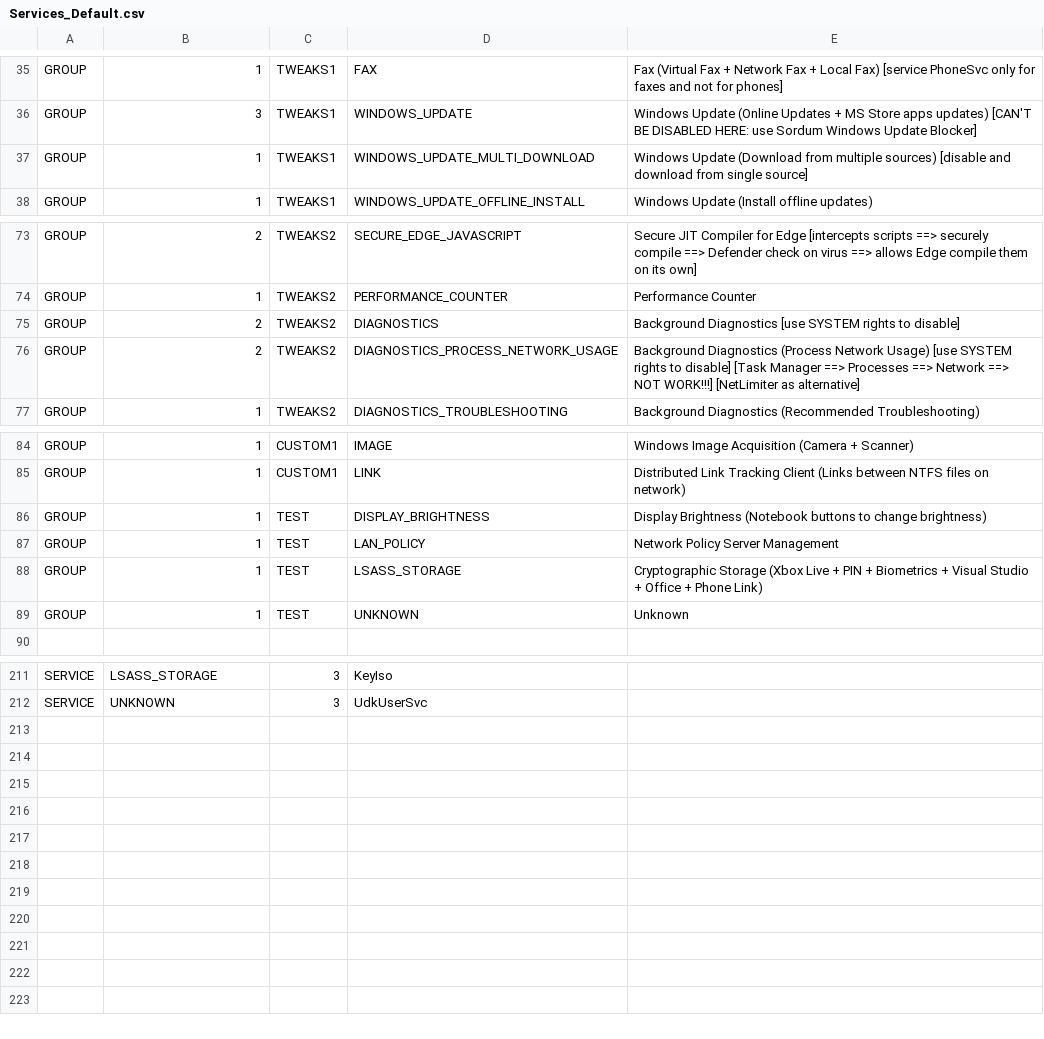
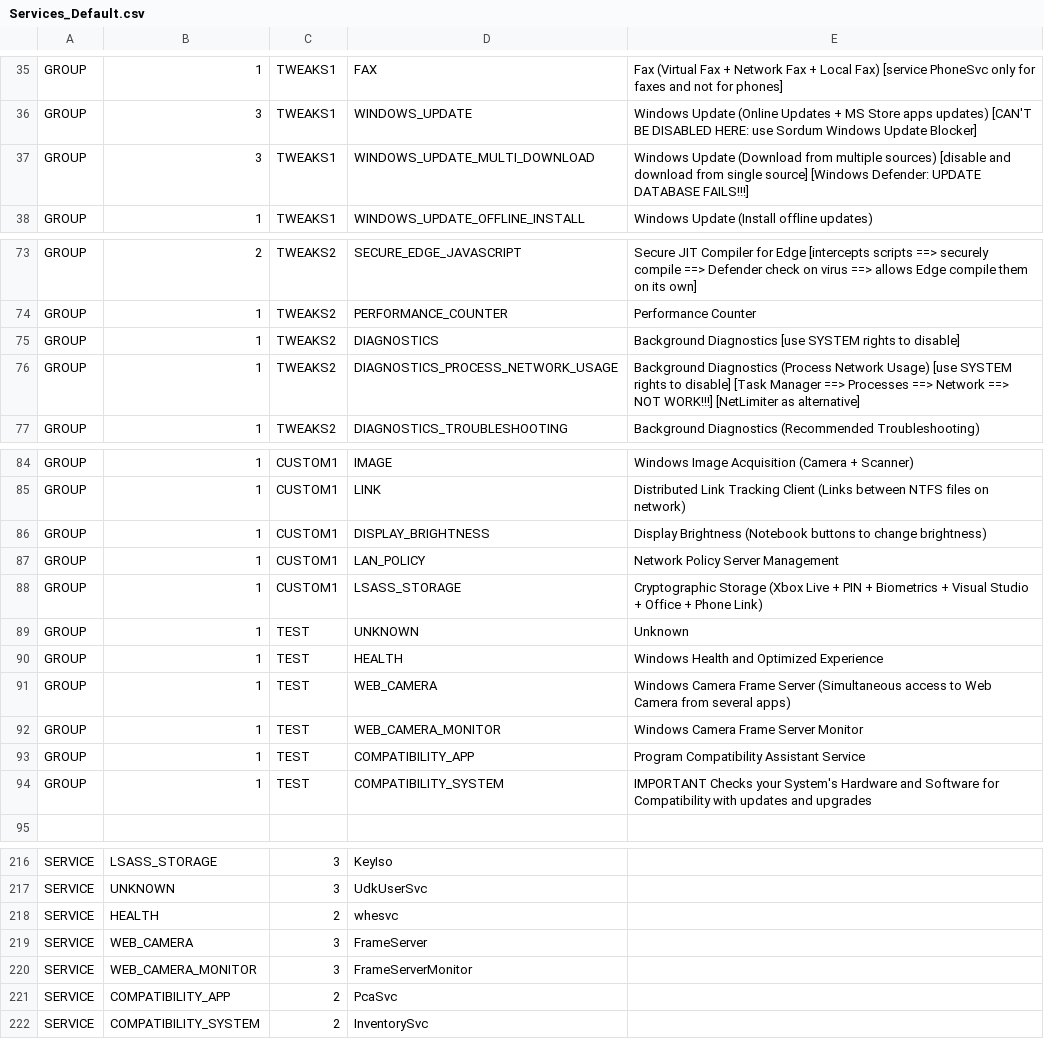
Before and after one commit to kyklish/AutoHotkeyScripts, a CSV file: Services/Services_Default.csv, drawn as a sheet; only a part is shown, gaps mark what is left out.

Commit message:
SERVICES

```diff
--- a/Services/Services_Default.csv
+++ b/Services/Services_Default.csv
@@ -36,3 +36,3 @@ GROUP,1,TWEAKS1,FAX,Fax (Virtual Fax + Network Fax + Local Fax) [service PhoneSv
 GROUP,3,TWEAKS1,WINDOWS_UPDATE,Windows Update (Online Updates + MS Store apps updates) [CAN'T BE DISABLED HERE: use Sordum Windows Update Blocker]
-GROUP,1,TWEAKS1,WINDOWS_UPDATE_MULTI_DOWNLOAD,Windows Update (Download from multiple sources) [disable and download from single source]
+GROUP,3,TWEAKS1,WINDOWS_UPDATE_MULTI_DOWNLOAD,Windows Update (Download from multiple sources) [disable and download from single source] [Windows Defender: UPDATE DATABASE FAILS!!!]
 GROUP,1,TWEAKS1,WINDOWS_UPDATE_OFFLINE_INSTALL,Windows Update (Install offline updates)
@@ -74,4 +74,4 @@ GROUP,2,TWEAKS2,SECURE_EDGE_JAVASCRIPT,Secure JIT Compiler for Edge [intercepts
 GROUP,1,TWEAKS2,PERFORMANCE_COUNTER,Performance Counter
-GROUP,2,TWEAKS2,DIAGNOSTICS,Background Diagnostics [use SYSTEM rights to disable]
-GROUP,2,TWEAKS2,DIAGNOSTICS_PROCESS_NETWORK_USAGE,Background Diagnostics (Process Network Usage) [use SYSTEM rights to disable] [Task Manager ==> Processes ==> Network ==> NOT WORK!!!] [NetLimiter as alternative]
+GROUP,1,TWEAKS2,DIAGNOSTICS,Background Diagnostics [use SYSTEM rights to disable]
+GROUP,1,TWEAKS2,DIAGNOSTICS_PROCESS_NETWORK_USAGE,Background Diagnostics (Process Network Usage) [use SYSTEM rights to disable] [Task Manager ==> Processes ==> Network ==> NOT WORK!!!] [NetLimiter as alternative]
 GROUP,1,TWEAKS2,DIAGNOSTICS_TROUBLESHOOTING,Background Diagnostics (Recommended Troubleshooting)
@@ -85,6 +85,11 @@ GROUP,1,CUSTOM1,IMAGE,Windows Image Acquisition (Camera + Scanner)
 GROUP,1,CUSTOM1,LINK,Distributed Link Tracking Client (Links between NTFS files on network)
-GROUP,1,TEST,DISPLAY_BRIGHTNESS,Display Brightness (Notebook buttons to change brightness)
-GROUP,1,TEST,LAN_POLICY,Network Policy Server Management
-GROUP,1,TEST,LSASS_STORAGE,Cryptographic Storage (Xbox Live + PIN + Biometrics + Visual Studio + Office + Phone Link)
+GROUP,1,CUSTOM1,DISPLAY_BRIGHTNESS,Display Brightness (Notebook buttons to change brightness)
+GROUP,1,CUSTOM1,LAN_POLICY,Network Policy Server Management
+GROUP,1,CUSTOM1,LSASS_STORAGE,Cryptographic Storage (Xbox Live + PIN + Biometrics + Visual Studio + Office + Phone Link)
 GROUP,1,TEST,UNKNOWN,Unknown
+GROUP,1,TEST,HEALTH,Windows Health and Optimized Experience
+GROUP,1,TEST,WEB_CAMERA,Windows Camera Frame Server (Simultaneous access to Web Camera from several apps)
+GROUP,1,TEST,WEB_CAMERA_MONITOR,Windows Camera Frame Server Monitor
+GROUP,1,TEST,COMPATIBILITY_APP,Program Compatibility Assistant Service
+GROUP,1,TEST,COMPATIBILITY_SYSTEM,IMPORTANT Checks your System's Hardware and Software for Compatibility with updates and upgrades
 
@@ -212 +217,6 @@ SERVICE,LSASS_STORAGE,3,KeyIso
 SERVICE,UNKNOWN,3,UdkUserSvc
+SERVICE,HEALTH,2,whesvc
+SERVICE,WEB_CAMERA,3,FrameServer
+SERVICE,WEB_CAMERA_MONITOR,3,FrameServerMonitor
+SERVICE,COMPATIBILITY_APP,2,PcaSvc
+SERVICE,COMPATIBILITY_SYSTEM,2,InventorySvc
```
Also changed, not shown: Services/Services.csv.
